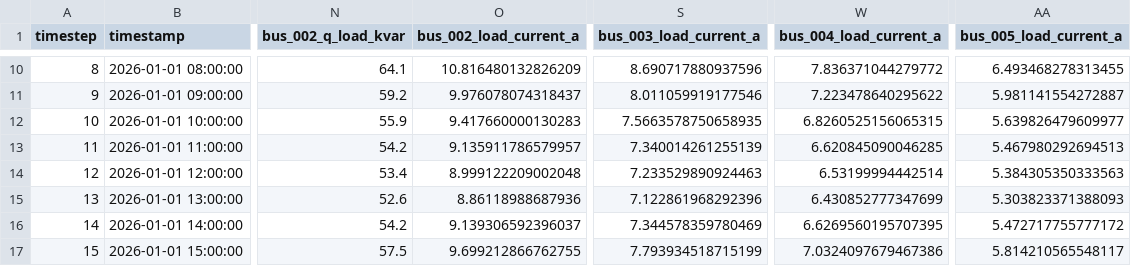
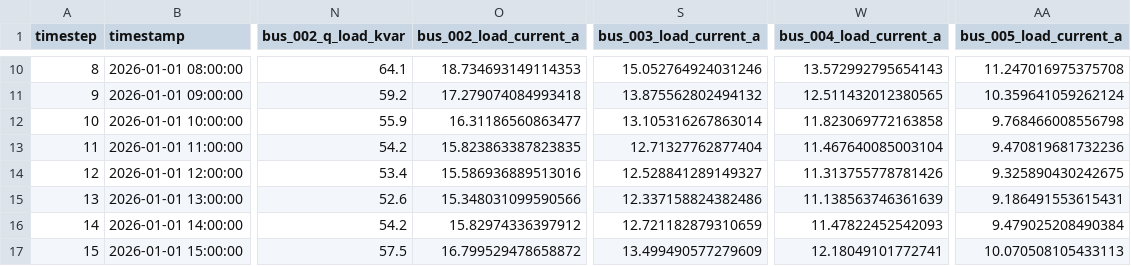
Before and after one commit to TeradaZenichi/opf-teacher, a CSV file: results/case5_active_power_opf_buses.csv, drawn as a sheet; only a part is shown, gaps mark what is left out; the diff covers the shown part only; the diff names each change by its address in the sheet, - before the commit and + after, or states it on an @@ line.

```diff
--- a/results/case5_active_power_opf_buses.csv
+++ b/results/case5_active_power_opf_buses.csv
-O10 (bus_002_load_current_a): 10.816480132826209
+O10 (bus_002_load_current_a): 18.734693149114353
-S10 (bus_003_load_current_a): 8.690717880937596
+S10 (bus_003_load_current_a): 15.052764924031246
-W10 (bus_004_load_current_a): 7.836371044279772
+W10 (bus_004_load_current_a): 13.572992795654143
-AA10 (bus_005_load_current_a): 6.493468278313455
+AA10 (bus_005_load_current_a): 11.247016975375708
-O11 (bus_002_load_current_a): 9.976078074318437
+O11 (bus_002_load_current_a): 17.279074084993418
-S11 (bus_003_load_current_a): 8.011059919177546
+S11 (bus_003_load_current_a): 13.875562802494132
-W11 (bus_004_load_current_a): 7.223478640295622
+W11 (bus_004_load_current_a): 12.511432012380565
-AA11 (bus_005_load_current_a): 5.981141554272887
+AA11 (bus_005_load_current_a): 10.359641059262124
-O12 (bus_002_load_current_a): 9.417660000130283
+O12 (bus_002_load_current_a): 16.31186560863477
-S12 (bus_003_load_current_a): 7.5663578750658935
+S12 (bus_003_load_current_a): 13.105316267863014
-W12 (bus_004_load_current_a): 6.8260525156065315
+W12 (bus_004_load_current_a): 11.823069772163858
-AA12 (bus_005_load_current_a): 5.639826479609977
+AA12 (bus_005_load_current_a): 9.768466008556798
-O13 (bus_002_load_current_a): 9.135911786579957
+O13 (bus_002_load_current_a): 15.823863387823835
-S13 (bus_003_load_current_a): 7.340014261255139
+S13 (bus_003_load_current_a): 12.71327762877404
-W13 (bus_004_load_current_a): 6.620845090046285
+W13 (bus_004_load_current_a): 11.467640085003104
-AA13 (bus_005_load_current_a): 5.467980292694513
+AA13 (bus_005_load_current_a): 9.470819681732236
-O14 (bus_002_load_current_a): 8.999122209002048
+O14 (bus_002_load_current_a): 15.586936889513016
-S14 (bus_003_load_current_a): 7.233529890924463
+S14 (bus_003_load_current_a): 12.528841289149327
-W14 (bus_004_load_current_a): 6.53199994442514
+W14 (bus_004_load_current_a): 11.313755778781426
-AA14 (bus_005_load_current_a): 5.384305350333563
+AA14 (bus_005_load_current_a): 9.325890430242675
-O15 (bus_002_load_current_a): 8.86118988687936
+O15 (bus_002_load_current_a): 15.348031099590566
-S15 (bus_003_load_current_a): 7.122861968292396
+S15 (bus_003_load_current_a): 12.337158824382486
-W15 (bus_004_load_current_a): 6.430852777347699
+W15 (bus_004_load_current_a): 11.138563746361639
-AA15 (bus_005_load_current_a): 5.303823371388093
+AA15 (bus_005_load_current_a): 9.186491553615431
-O16 (bus_002_load_current_a): 9.139306592396037
+O16 (bus_002_load_current_a): 15.82974336397912
-S16 (bus_003_load_current_a): 7.344578359780469
+S16 (bus_003_load_current_a): 12.721182879310659
-W16 (bus_004_load_current_a): 6.6269560195707395
+W16 (bus_004_load_current_a): 11.47822452542093
-AA16 (bus_005_load_current_a): 5.472717755777172
+AA16 (bus_005_load_current_a): 9.479025208490384
-O17 (bus_002_load_current_a): 9.699212866762755
+O17 (bus_002_load_current_a): 16.799529478658872
-S17 (bus_003_load_current_a): 7.793934518715199
+S17 (bus_003_load_current_a): 13.499490577279609
-W17 (bus_004_load_current_a): 7.0324097679467386
+W17 (bus_004_load_current_a): 12.18049101772741
-AA17 (bus_005_load_current_a): 5.814210565548117
+AA17 (bus_005_load_current_a): 10.070508105433113
```
Also changed, not shown: 64 edited cells elsewhere in this file, results/case5_active_power_opf_branches.csv, 11 other files.
